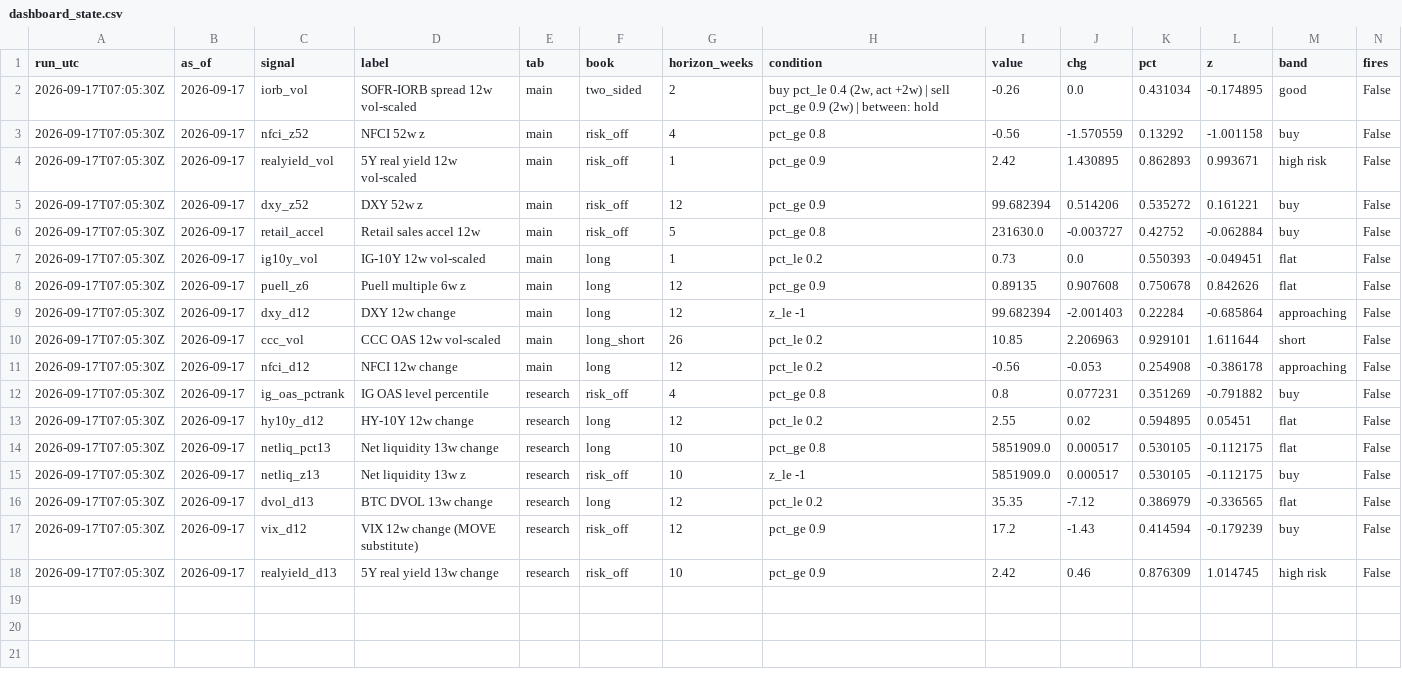
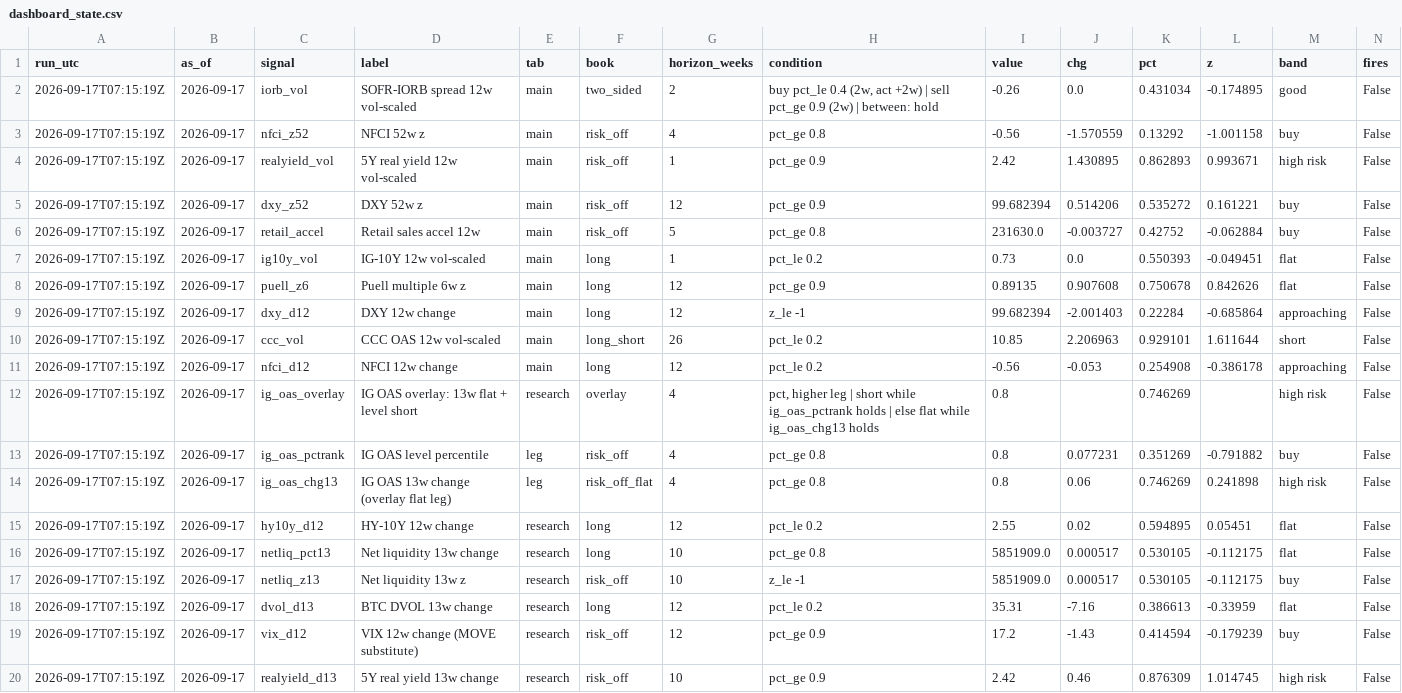
Before and after one commit to 3Jack1/btc-credit-dashboard, a CSV file: dashboard_state.csv, drawn as a sheet; only a part is shown; addresses are those after the commit; rows hold the shown columns only; the diff names each change by its address in the sheet, - before the commit and + after, or states it on an @@ line.

```diff
--- a/dashboard_state.csv
+++ b/dashboard_state.csv
-A2:A11 (run_utc): 2026-09-17T07:05:30Z
+A2:A11 (run_utc): 2026-09-17T07:15:19Z
+row 12: 2026-09-17T07:15:19Z | 2026-09-17 | ig_oas_overlay | IG OAS overlay: 13w flat + level short | research | overlay | 4 | pct, higher leg | short while ig_oas_pctrank holds | else flat while ig_oas_chg13 holds | 0.8 |  | 0.746269 |  | high risk | False
-A13 (run_utc): 2026-09-17T07:05:30Z
+A13 (run_utc): 2026-09-17T07:15:19Z
-E13 (tab): research
+E13 (tab): leg
+row 14: 2026-09-17T07:15:19Z | 2026-09-17 | ig_oas_chg13 | IG OAS 13w change (overlay flat leg) | leg | risk_off_flat | 4 | pct_ge 0.8 | 0.8 | 0.06 | 0.746269 | 0.241898 | high risk | False
-A15:A20 (run_utc): 2026-09-17T07:05:30Z
+A15:A20 (run_utc): 2026-09-17T07:15:19Z
-I18 (value): 35.35
+I18 (value): 35.31
-J18 (chg): -7.12
+J18 (chg): -7.16
-K18 (pct): 0.386979
+K18 (pct): 0.386613
-L18 (z): -0.336565
+L18 (z): -0.33959
```
Also changed, not shown: dashboard_signals.csv, 2 other files.
